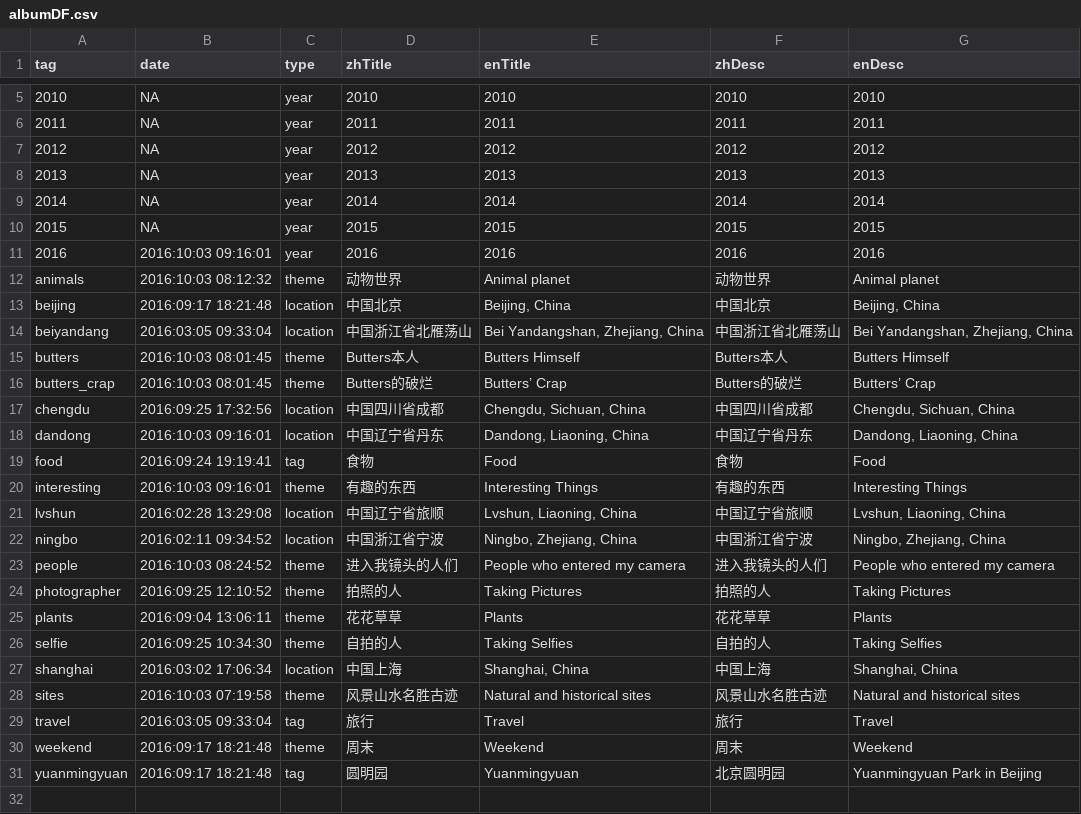
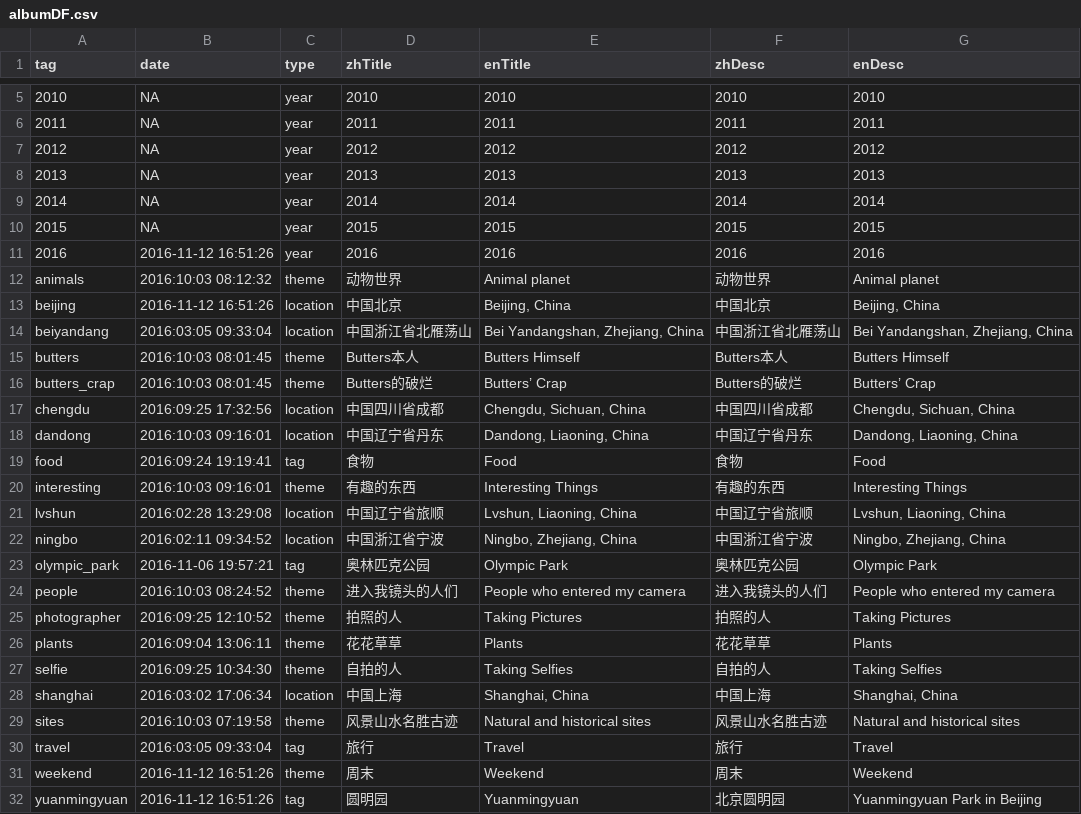
Before and after one commit to wangguansong/wangguansong.github.io, a CSV file: database/albumDF.csv, drawn as a sheet; only a part is shown, gaps mark what is left out; addresses are those after the commit; the diff names each change by its address in the sheet, - before the commit and + after, or states it on an @@ line.

```diff
--- a/database/albumDF.csv
+++ b/database/albumDF.csv
-B11 (date): 2016:10:03 09:16:01
+B11 (date): 2016-11-12 16:51:26
-B13 (date): 2016:09:17 18:21:48
+B13 (date): 2016-11-12 16:51:26
+row 23: olympic_park | 2016-11-06 19:57:21 | tag | 奥林匹克公园 | Olympic Park | 奥林匹克公园 | Olympic Park
-B31:B32 (date): 2016:09:17 18:21:48
+B31:B32 (date): 2016-11-12 16:51:26
```
Also changed, not shown: database/photoDF.csv, 47 other files.
